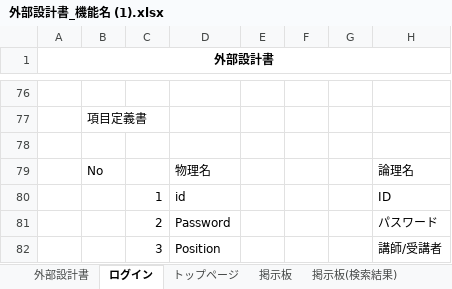
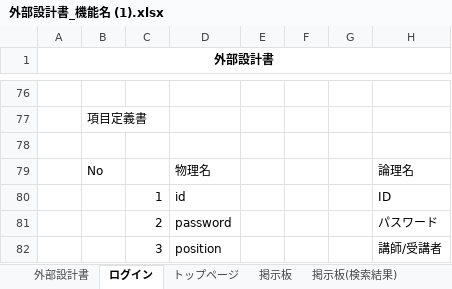
Before and after one commit to DOJO-2021/E-5, an Excel workbook: documents/外部設計書_機能名 (1).xlsx, sheet ログイン, drawn as a sheet; only a part is shown, gaps mark what is left out; values as stored, in another font and other column widths than the file's, no borders; charts and pictures not drawn; the diff names each change by its address in the sheet, - before the commit and + after, or states it on an @@ line.

```diff
--- a/documents/外部設計書_機能名 (1).xlsx (sheet ログイン)
+++ b/documents/外部設計書_機能名 (1).xlsx (sheet ログイン)
-D81: Password
+D81: password
-D82: Position
+D82: position
```
Also changed, not shown: 1 other file.
